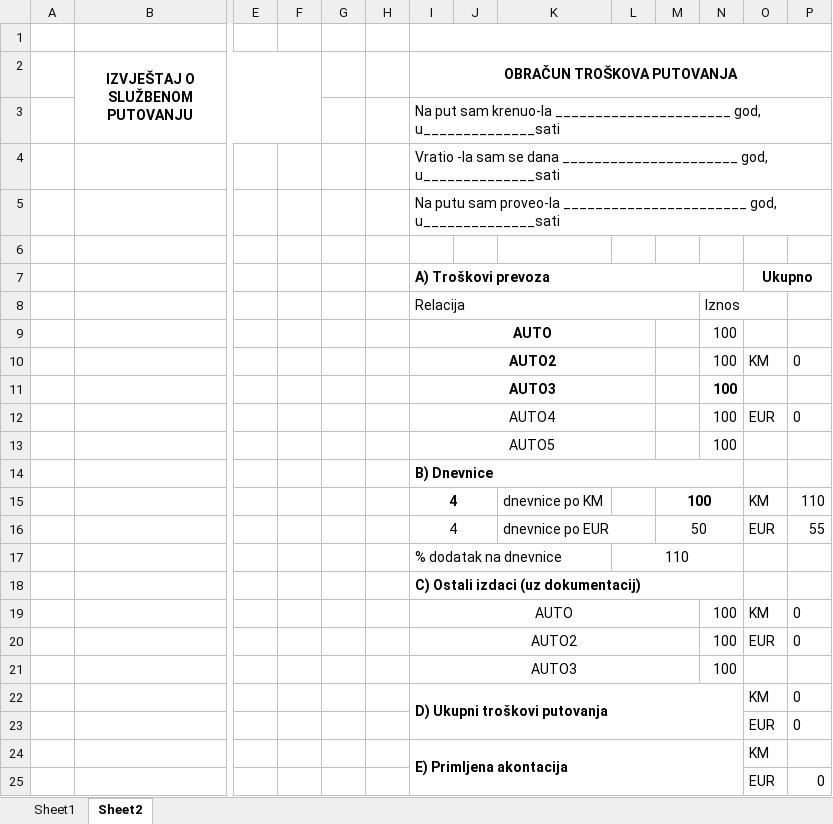
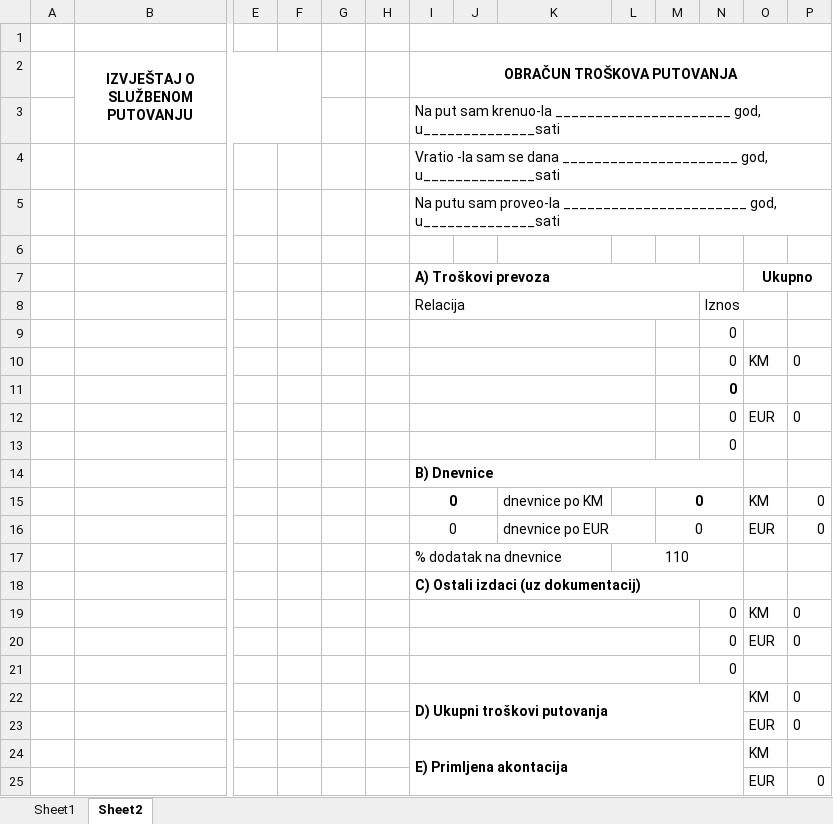
Before and after one commit to nedretb/apoteke-app, an Excel workbook: CORE/files/excel/slp2.xlsx, sheet Sheet2, drawn as a sheet; only a part is shown, gaps mark what is left out; values as stored, in another font and other column widths than the file's, no borders; removed rows and columns are numbered as before the commit, all else as after; rows hold the shown columns only; the diff names each change by its address in the sheet, - before the commit and + after, or states it on an @@ line.

```diff
--- a/CORE/files/excel/slp2.xlsx (sheet Sheet2)
+++ b/CORE/files/excel/slp2.xlsx (sheet Sheet2)
-row 9:  |  |  |  |  |  | AUTO |  |  |  |  | 100
-row 10:  |  |  |  |  |  | AUTO2 |  |  |  |  | 100 | KM | 0
-row 11:  |  |  |  |  |  | AUTO3 |  |  |  |  | 100
-row 12:  |  |  |  |  |  | AUTO4 |  |  |  |  | 100 | EUR | 0
-row 13:  |  |  |  |  |  | AUTO5 |  |  |  |  | 100
+row 9:  |  |  |  |  |  |  |  |  |  |  | 0
+row 10:  |  |  |  |  |  |  |  |  |  |  | 0 | KM | 0
+row 11:  |  |  |  |  |  |  |  |  |  |  | 0
+row 12:  |  |  |  |  |  |  |  |  |  |  | 0 | EUR | 0
+row 13:  |  |  |  |  |  |  |  |  |  |  | 0
-row 15:  |  |  |  |  |  | 4 |  | dnevnice po KM |  | 100 |  | KM | 110
-row 16:  |  |  |  |  |  | 4 |  | dnevnice po EUR |  | 50 |  | EUR | 55
+row 15:  |  |  |  |  |  | 0 |  | dnevnice po KM |  | 0 |  | KM | 0
+row 16:  |  |  |  |  |  | 0 |  | dnevnice po EUR |  | 0 |  | EUR | 0
-I19 (OBRAČUN TROŠKOVA PUTOVANJA): AUTO
+I19 (OBRAČUN TROŠKOVA PUTOVANJA): (empty)
-N19:N20: 100
+N19:N20: 0
-I20 (OBRAČUN TROŠKOVA PUTOVANJA): AUTO2
+I20 (OBRAČUN TROŠKOVA PUTOVANJA): (empty)
-row 21:  |  |  |  |  |  | AUTO3 |  |  |  |  | 100
+row 21:  |  |  |  |  |  |  |  |  |  |  | 0
```
Also changed, not shown: sheet Sheet1, 5 other files.
